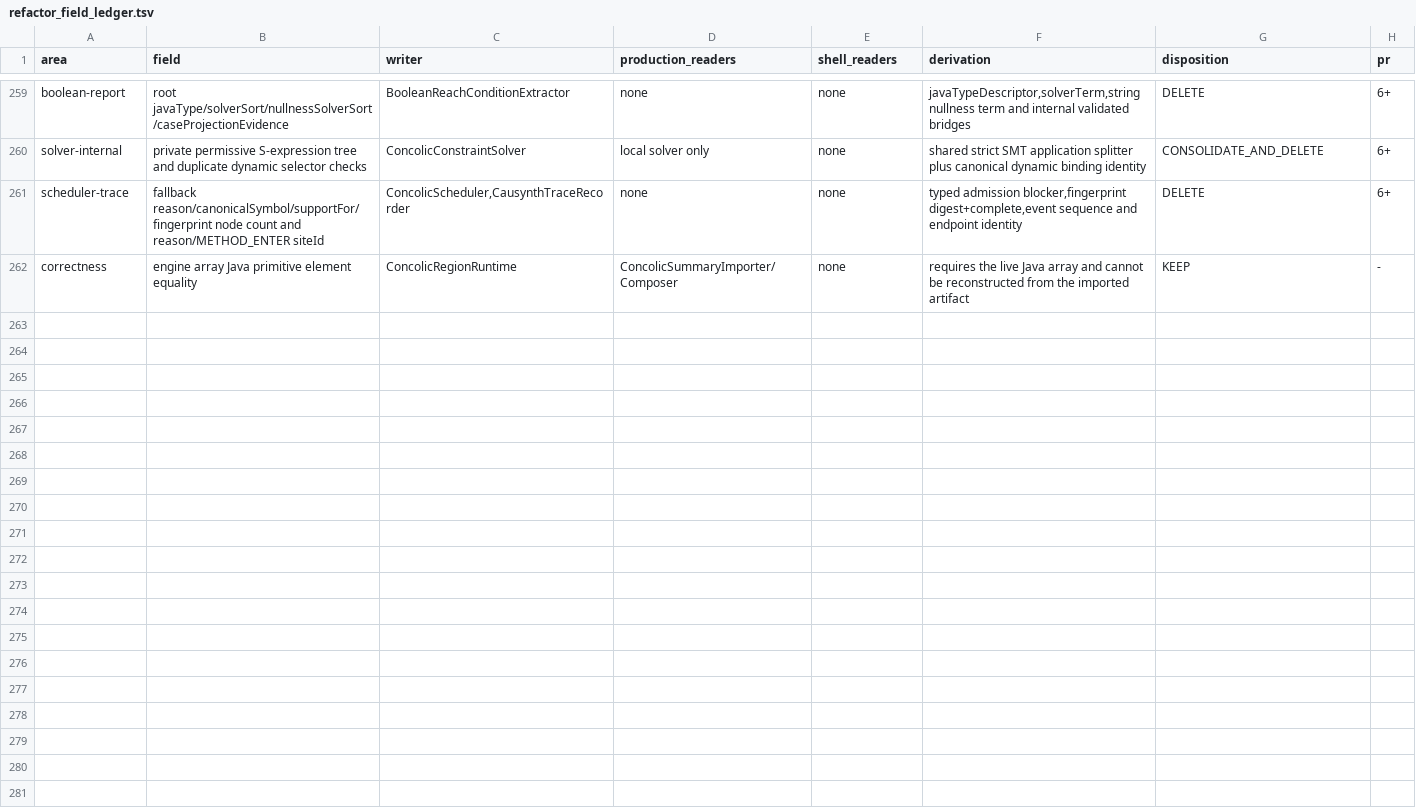
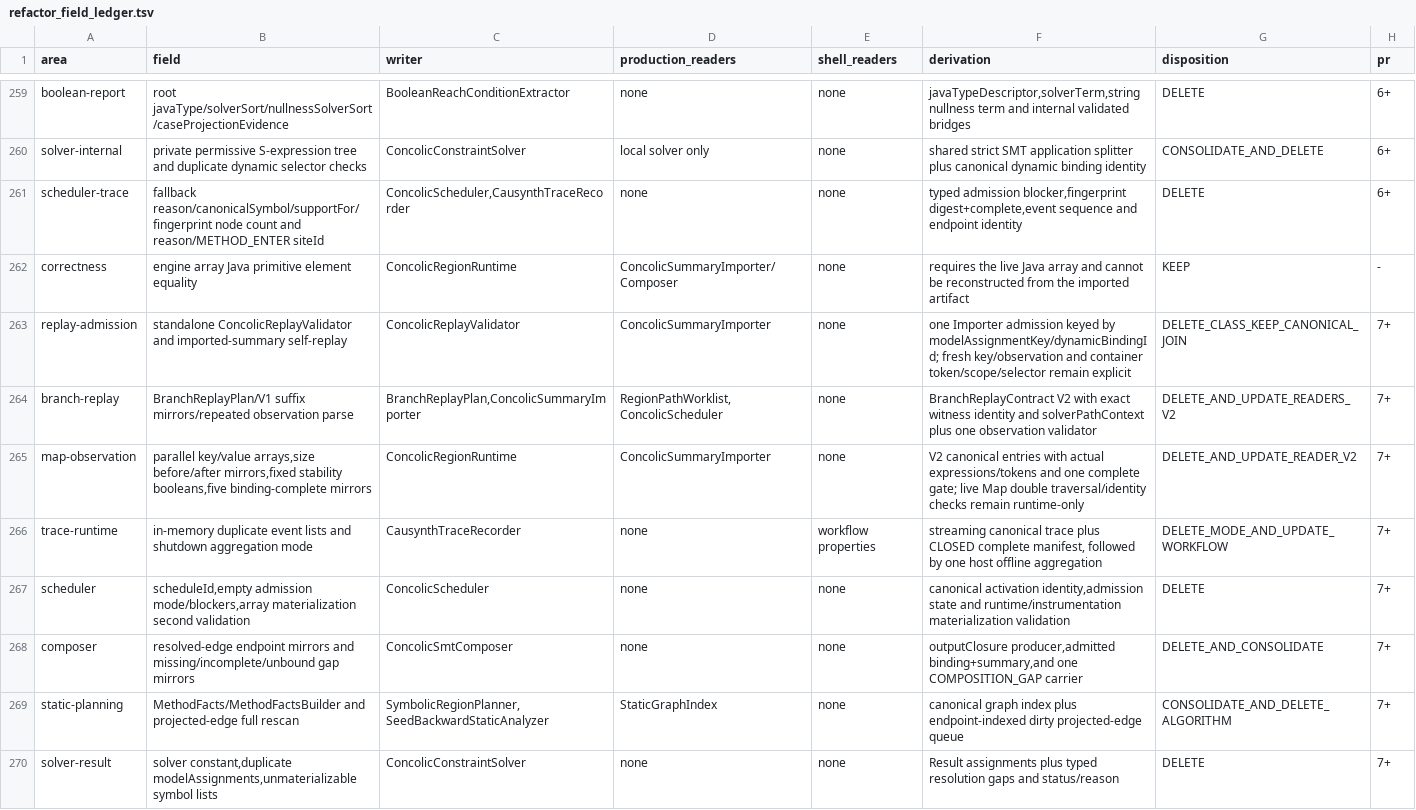
Before and after one commit to JHSUYU/GraphChecker, a TSV file: docs/refactor_field_ledger.tsv, drawn as a sheet; only a part is shown, gaps mark what is left out.

Commit message:
Complete first-stage canonical workflow refactor

```diff
--- a/docs/refactor_field_ledger.tsv
+++ b/docs/refactor_field_ledger.tsv
@@ -262 +262,9 @@ scheduler-trace	fallback reason/canonicalSymbol/supportFor/fingerprint node coun
 correctness	engine array Java primitive element equality	ConcolicRegionRuntime	ConcolicSummaryImporter/Composer	none	requires the live Java array and cannot be reconstructed from the imported artifact	KEEP	-
+replay-admission	standalone ConcolicReplayValidator and imported-summary self-replay	ConcolicReplayValidator	ConcolicSummaryImporter	none	one Importer admission keyed by modelAssignmentKey/dynamicBindingId; fresh key/observation and container token/scope/selector remain explicit	DELETE_CLASS_KEEP_CANONICAL_JOIN	7+
+branch-replay	BranchReplayPlan/V1 suffix mirrors/repeated observation parse	BranchReplayPlan,ConcolicSummaryImporter	RegionPathWorklist,ConcolicScheduler	none	BranchReplayContract V2 with exact witness identity and solverPathContext plus one observation validator	DELETE_AND_UPDATE_READERS_V2	7+
+map-observation	parallel key/value arrays,size before/after mirrors,fixed stability booleans,five binding-complete mirrors	ConcolicRegionRuntime	ConcolicSummaryImporter	none	V2 canonical entries with actual expressions/tokens and one complete gate; live Map double traversal/identity checks remain runtime-only	DELETE_AND_UPDATE_READER_V2	7+
+trace-runtime	in-memory duplicate event lists and shutdown aggregation mode	CausynthTraceRecorder	none	workflow properties	streaming canonical trace plus CLOSED complete manifest, followed by one host offline aggregation	DELETE_MODE_AND_UPDATE_WORKFLOW	7+
+scheduler	scheduleId,empty admission mode/blockers,array materialization second validation	ConcolicScheduler	none	none	canonical activation identity,admission state and runtime/instrumentation materialization validation	DELETE	7+
+composer	resolved-edge endpoint mirrors and missing/incomplete/unbound gap mirrors	ConcolicSmtComposer	none	none	outputClosure producer,admitted binding+summary,and one COMPOSITION_GAP carrier	DELETE_AND_CONSOLIDATE	7+
+static-planning	MethodFacts/MethodFactsBuilder and projected-edge full rescan	SymbolicRegionPlanner,SeedBackwardStaticAnalyzer	StaticGraphIndex	none	canonical graph index plus endpoint-indexed dirty projected-edge queue	CONSOLIDATE_AND_DELETE_ALGORITHM	7+
+solver-result	solver constant,duplicate modelAssignments,unmaterializable symbol lists	ConcolicConstraintSolver	none	none	Result assignments plus typed resolution gaps and status/reason	DELETE	7+
```
Also changed, not shown: 52 other files.
